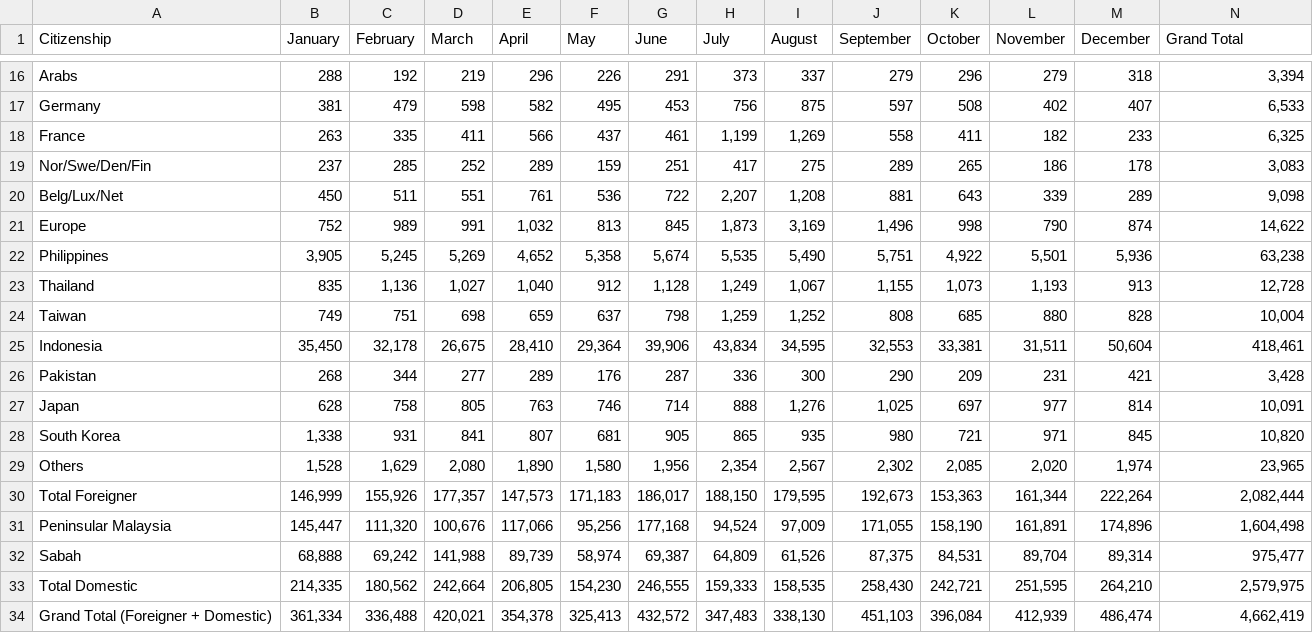
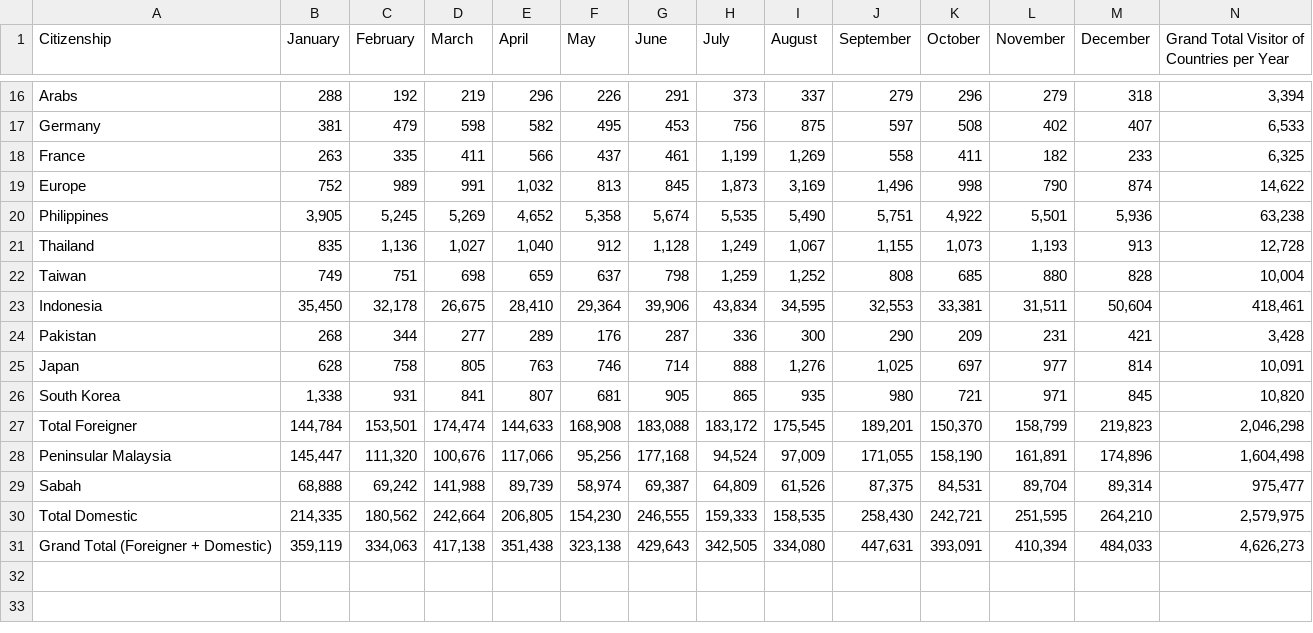
Before and after one commit to xiyeeeee/D3, a CSV file: dataset/Sarawak_Visitor_Arrivals_2019.csv, drawn as a sheet; only a part is shown, gaps mark what is left out; removed rows and columns are numbered as before the commit, all else as after; the diff names each change by its address in the sheet, - before the commit and + after, or states it on an @@ line.

```diff
--- a/dataset/Sarawak_Visitor_Arrivals_2019.csv
+++ b/dataset/Sarawak_Visitor_Arrivals_2019.csv
-N1: Grand Total
+N1: Grand Total Visitor of Countries per Year
-row 19: Nor/Swe/Den/Fin | 237 | 285 | 252 | 289 | 159 | 251 | 417 | 275 | 289 | 265 | 186 | 178 | 3,083
-row 20: Belg/Lux/Net | 450 | 511 | 551 | 761 | 536 | 722 | 2,207 | 1,208 | 881 | 643 | 339 | 289 | 9,098
-row 29: Others | 1,528 | 1,629 | 2,080 | 1,890 | 1,580 | 1,956 | 2,354 | 2,567 | 2,302 | 2,085 | 2,020 | 1,974 | 23,965
-B27 (January): 146,999
+B27 (January): 144,784
-C27 (February): 155,926
+C27 (February): 153,501
-D27 (March): 177,357
+D27 (March): 174,474
-E27 (April): 147,573
+E27 (April): 144,633
-F27 (May): 171,183
+F27 (May): 168,908
-G27 (June): 186,017
+G27 (June): 183,088
-H27 (July): 188,150
+H27 (July): 183,172
-I27 (August): 179,595
+I27 (August): 175,545
-J27 (September): 192,673
+J27 (September): 189,201
-K27 (October): 153,363
+K27 (October): 150,370
-L27 (November): 161,344
+L27 (November): 158,799
-M27 (December): 222,264
+M27 (December): 219,823
-N27: 2,082,444
+N27: 2,046,298
-B31 (January): 361,334
+B31 (January): 359,119
-C31 (February): 336,488
+C31 (February): 334,063
-D31 (March): 420,021
+D31 (March): 417,138
-E31 (April): 354,378
+E31 (April): 351,438
-F31 (May): 325,413
+F31 (May): 323,138
-G31 (June): 432,572
+G31 (June): 429,643
-H31 (July): 347,483
+H31 (July): 342,505
-I31 (August): 338,130
+I31 (August): 334,080
-J31 (September): 451,103
+J31 (September): 447,631
-K31 (October): 396,084
+K31 (October): 393,091
-L31 (November): 412,939
+L31 (November): 410,394
-M31 (December): 486,474
+M31 (December): 484,033
-N31: 4,662,419
+N31: 4,626,273
```
Also changed, not shown: dataset/Sarawak_Visitor_Arrivals_2017.csv, dataset/Sarawak_Visitor_Arrivals_2018.csv, 2 other files.
